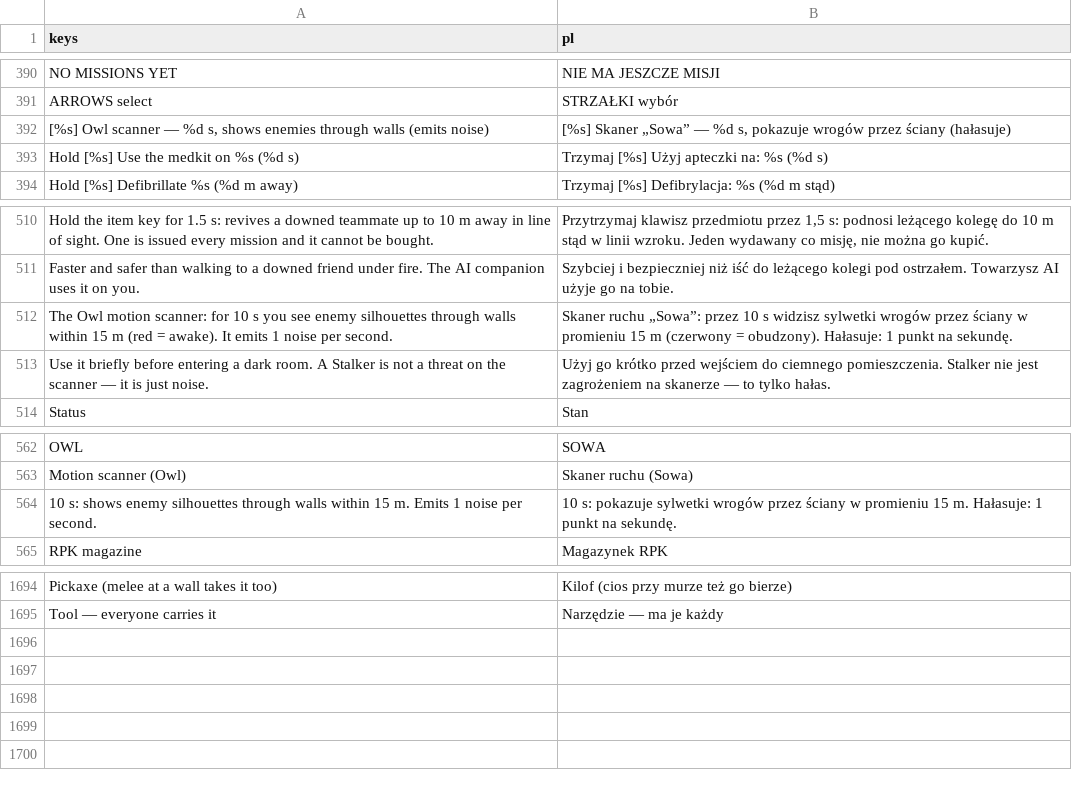
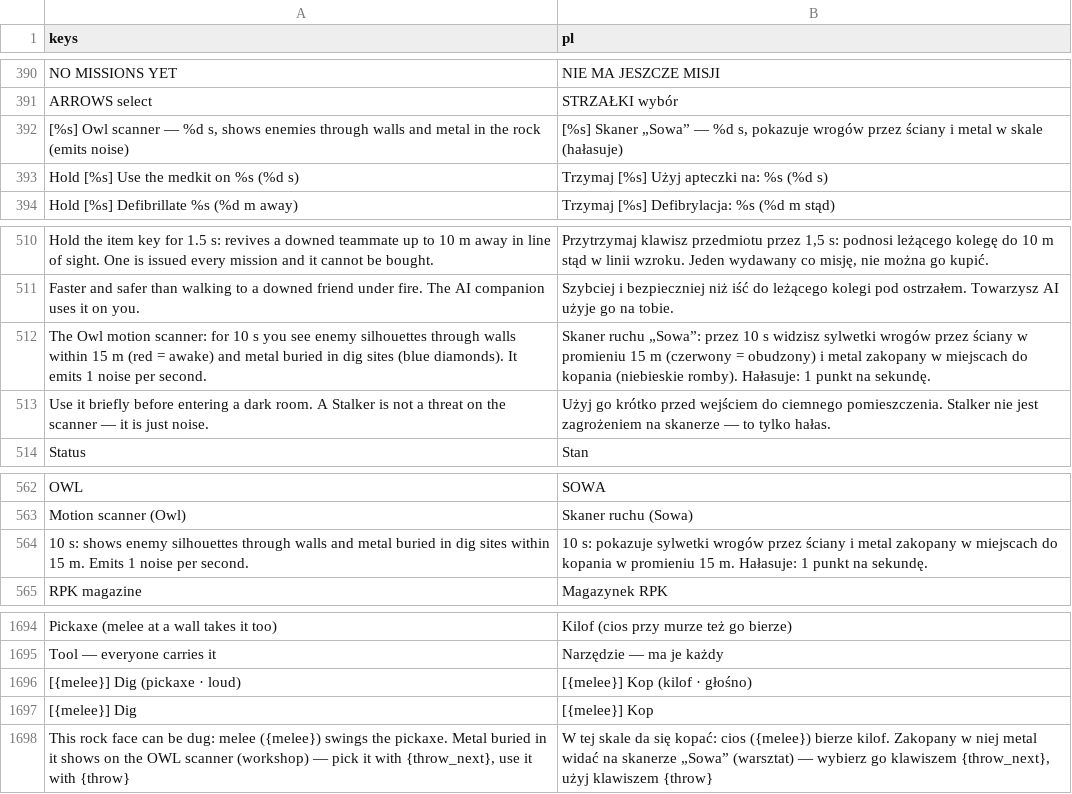
Before and after one commit to ssiwm/gameon, a CSV file: prototype/translations/ui.csv, drawn as a sheet; only a part is shown, gaps mark what is left out.

```diff
--- a/prototype/translations/ui.csv
+++ b/prototype/translations/ui.csv
@@ -391,3 +391,3 @@
 "ARROWS select","STRZAŁKI wybór"
-"[%s]  Owl scanner — %d s, shows enemies through walls (emits noise)","[%s]  Skaner „Sowa” — %d s, pokazuje wrogów przez ściany (hałasuje)"
+"[%s]  Owl scanner — %d s, shows enemies through walls and metal in the rock (emits noise)","[%s]  Skaner „Sowa” — %d s, pokazuje wrogów przez ściany i metal w skale (hałasuje)"
 "Hold [%s]  Use the medkit on %s  (%d s)","Trzymaj [%s]  Użyj apteczki na: %s  (%d s)"
@@ -511,3 +511,3 @@
 "Faster and safer than walking to a downed friend under fire. The AI companion uses it on you.","Szybciej i bezpieczniej niż iść do leżącego kolegi pod ostrzałem. Towarzysz AI użyje go na tobie."
-"The Owl motion scanner: for 10 s you see enemy silhouettes through walls within 15 m (red = awake). It emits 1 noise per second.","Skaner ruchu „Sowa”: przez 10 s widzisz sylwetki wrogów przez ściany w promieniu 15 m (czerwony = obudzony). Hałasuje: 1 punkt na sekundę."
+"The Owl motion scanner: for 10 s you see enemy silhouettes through walls within 15 m (red = awake) and metal buried in dig sites (blue diamonds). It emits 1 noise per second.","Skaner ruchu „Sowa”: przez 10 s widzisz sylwetki wrogów przez ściany w promieniu 15 m (czerwony = obudzony) i metal zakopany w miejscach do kopania (niebieskie romby). Hałasuje: 1 punkt na sekundę."
 "Use it briefly before entering a dark room. A Stalker is not a threat on the scanner — it is just noise.","Użyj go krótko przed wejściem do ciemnego pomieszczenia. Stalker nie jest zagrożeniem na skanerze — to tylko hałas."
@@ -563,3 +563,3 @@
 "Motion scanner (Owl)","Skaner ruchu (Sowa)"
-"10 s: shows enemy silhouettes through walls within 15 m. Emits 1 noise per second.","10 s: pokazuje sylwetki wrogów przez ściany w promieniu 15 m. Hałasuje: 1 punkt na sekundę."
+"10 s: shows enemy silhouettes through walls and metal buried in dig sites within 15 m. Emits 1 noise per second.","10 s: pokazuje sylwetki wrogów przez ściany i metal zakopany w miejscach do kopania w promieniu 15 m. Hałasuje: 1 punkt na sekundę."
 "RPK magazine","Magazynek RPK"
@@ -1695 +1695,4 @@
 "Tool — everyone carries it","Narzędzie — ma je każdy"
+"[{melee}]  Dig  (pickaxe · loud)","[{melee}]  Kop  (kilof · głośno)"
+"[{melee}]  Dig","[{melee}]  Kop"
+"This rock face can be dug: melee ({melee}) swings the pickaxe. Metal buried in it shows on the OWL scanner (workshop) — pick it with {throw_next}, use it with {throw}","W tej skale da się kopać: cios ({melee}) bierze kilof. Zakopany w niej metal widać na skanerze „Sowa” (warsztat) — wybierz go klawiszem {throw_next}, użyj klawiszem {throw}"
```
Also changed, not shown: 14 other files.
